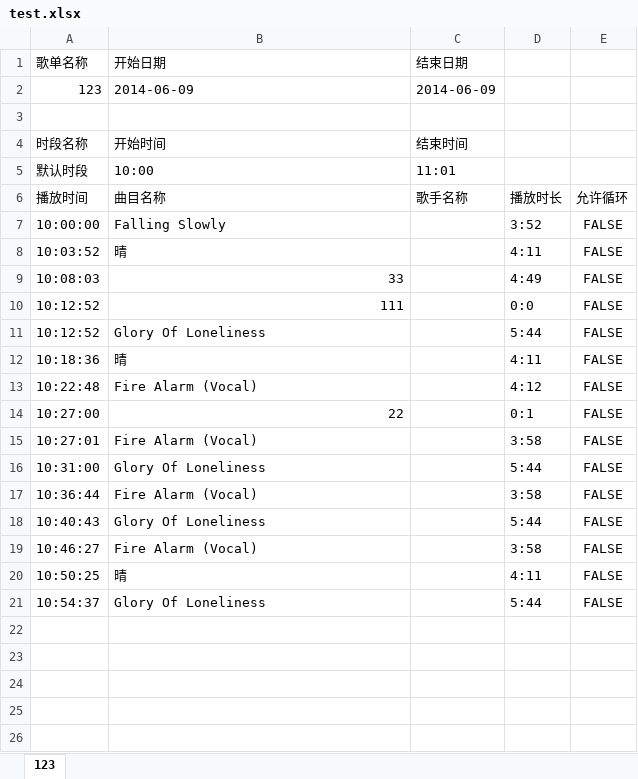
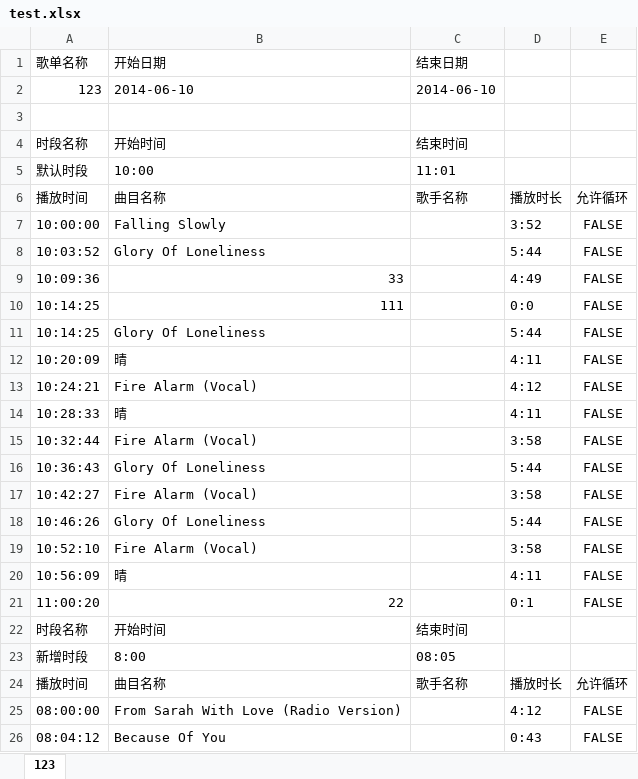
Before and after one commit to redrum1900/player, an Excel workbook: bae/test.xlsx, sheet 123, drawn as a sheet; values as stored, in another font and other column widths than the file's, no borders; removed rows and columns are numbered as before the commit, all else as after; the diff names each change by its address in the sheet, - before the commit and + after, or states it on an @@ line.

```diff
--- a/bae/test.xlsx (sheet 123)
+++ b/bae/test.xlsx (sheet 123)
-B2: 2014-06-09
+B2: 2014-06-10
-C2: 2014-06-09
+C2: 2014-06-10
-B8: 晴
+B8: Glory Of Loneliness
-D8: 4:11
+D8: 5:44
-A9: 10:08:03
+A9: 10:09:36
-A10:A11: 10:12:52
+A10:A11: 10:14:25
-A12: 10:18:36
+A12: 10:20:09
-A13: 10:22:48
+A13: 10:24:21
-row 14: 10:27:00 | 22 |  | 0:1 | FALSE
+row 14: 10:28:33 | 晴 |  | 4:11 | FALSE
-A15: 10:27:01
+A15: 10:32:44
-A16: 10:31:00
+A16: 10:36:43
-A17: 10:36:44
+A17: 10:42:27
-A18: 10:40:43
+A18: 10:46:26
-A19: 10:46:27
+A19: 10:52:10
-A20: 10:50:25
+A20: 10:56:09
-row 21: 10:54:37 | Glory Of Loneliness |  | 5:44 | FALSE
+row 21: 11:00:20 | 22 |  | 0:1 | FALSE
+row 22: 时段名称 | 开始时间 | 结束时间
+row 23: 新增时段 | 8:00 | 08:05
+row 24: 播放时间 | 曲目名称 | 歌手名称 | 播放时长 | 允许循环
+row 25: 08:00:00 | From Sarah With Love (Radio Version) |  | 4:12 | FALSE
+row 26: 08:04:12 | Because Of You |  | 0:43 | FALSE
```
Also changed, not shown: 14 other files.
